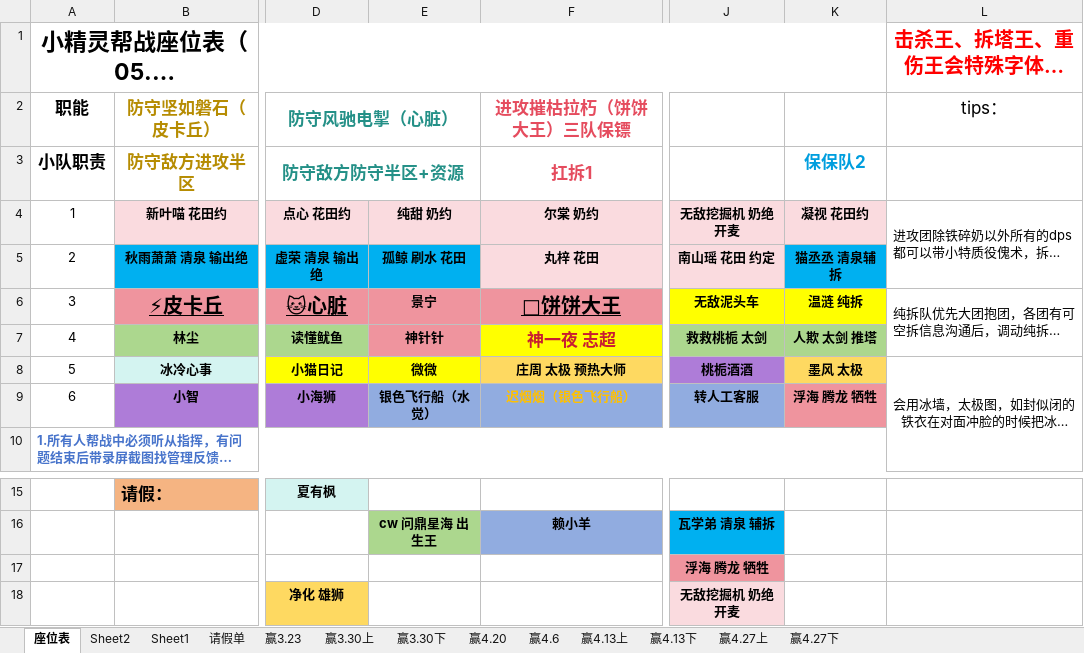
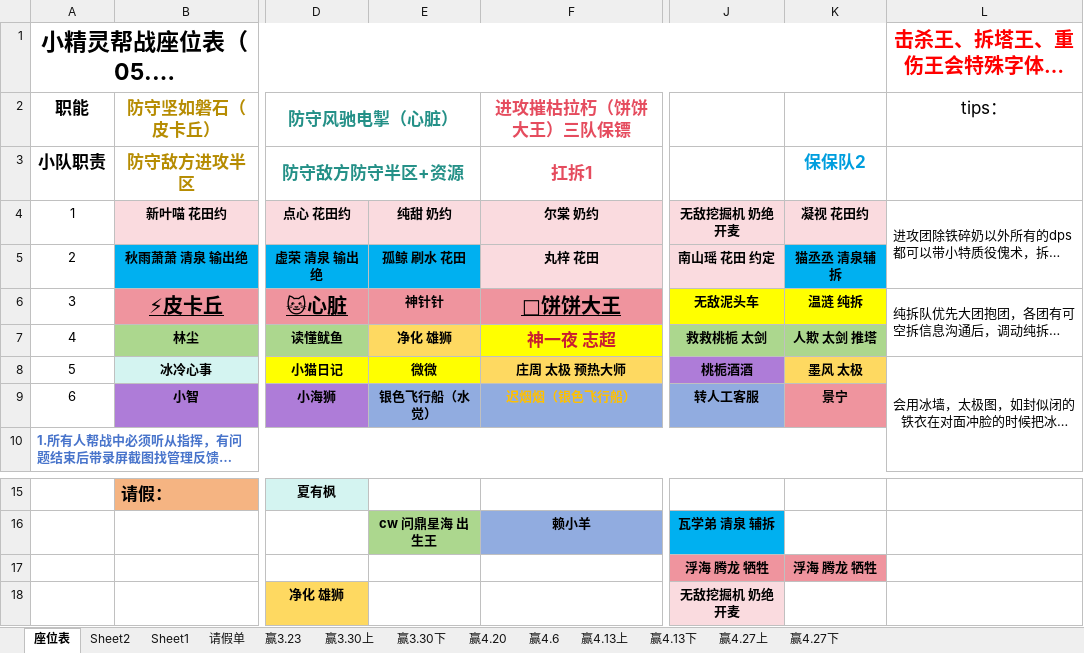
Before and after one commit to liutian0117/Pokemon, an Excel workbook: pokemon_LeagueTable/帮战座位表20250503(中文版本).xlsx, sheet 座位表, drawn as a sheet; only a part is shown, gaps mark what is left out; long unchanged cells end in …; values as stored, in another font and other column widths than the file's, no borders; the diff names each change by its address in the sheet, - before the commit and + after, or states it on an @@ line.

```diff
--- a/pokemon_LeagueTable/帮战座位表20250503(中文版本).xlsx (sheet 座位表)
+++ b/pokemon_LeagueTable/帮战座位表20250503(中文版本).xlsx (sheet 座位表)
-E6: 景宁
+E6: 神针针
-E7: 神针针
+E7: 净化 雄狮
-E7 fill: #EF949E
+E7 fill: #FED961
-K9: 浮海 腾龙 牺牲
+K9: 景宁
-K17: (empty)
+K17: 浮海 腾龙 牺牲
-K17 fill: none
+K17 fill: #EF949E
```
